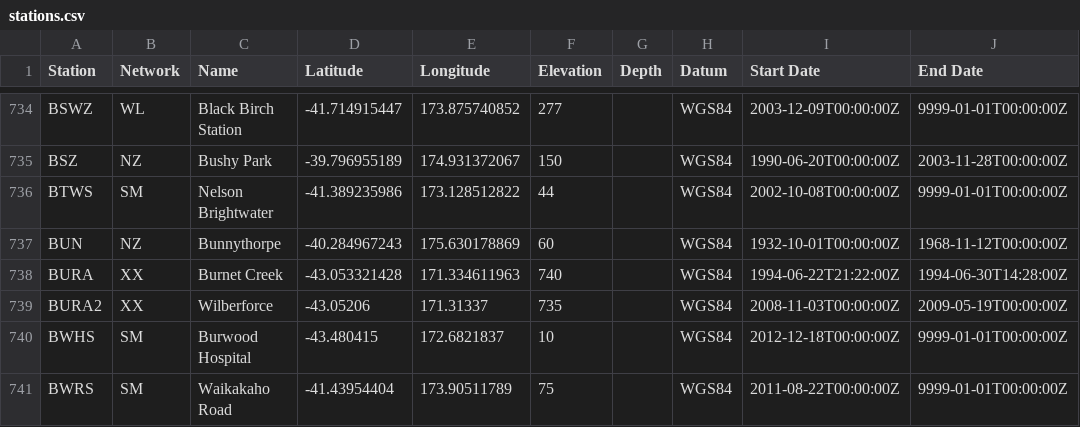
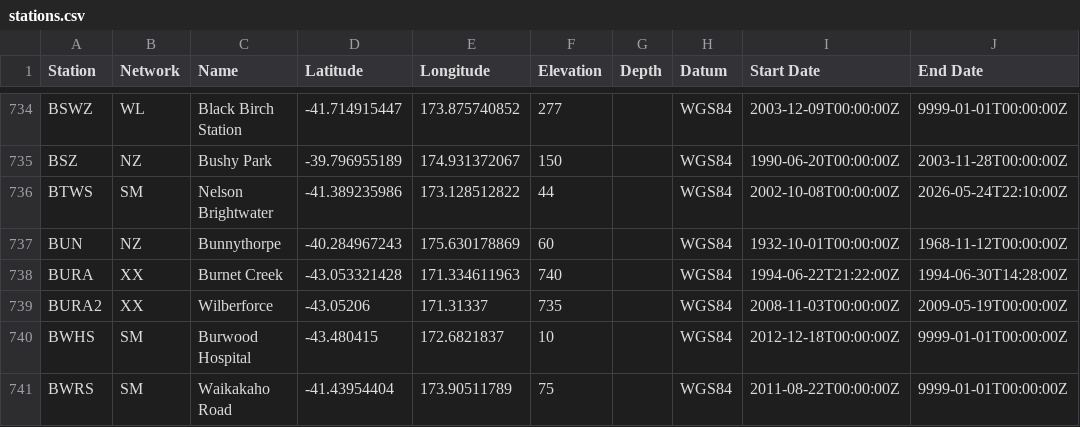
Before and after one commit to GeoNet/delta, a CSV file: network/stations.csv, drawn as a sheet; only a part is shown, gaps mark what is left out.

Commit message:
nfc: BTWS close station

```diff
--- a/network/stations.csv
+++ b/network/stations.csv
@@ -735,3 +735,3 @@ BSWZ,WL,Black Birch Station,-41.714915447,173.875740852,277,,WGS84,2003-12-09T00
 BSZ,NZ,Bushy Park,-39.796955189,174.931372067,150,,WGS84,1990-06-20T00:00:00Z,2003-11-28T00:00:00Z
-BTWS,SM,Nelson Brightwater,-41.389235986,173.128512822,44,,WGS84,2002-10-08T00:00:00Z,9999-01-01T00:00:00Z
+BTWS,SM,Nelson Brightwater,-41.389235986,173.128512822,44,,WGS84,2002-10-08T00:00:00Z,2026-05-24T22:10:00Z
 BUN,NZ,Bunnythorpe,-40.284967243,175.630178869,60,,WGS84,1932-10-01T00:00:00Z,1968-11-12T00:00:00Z
```
